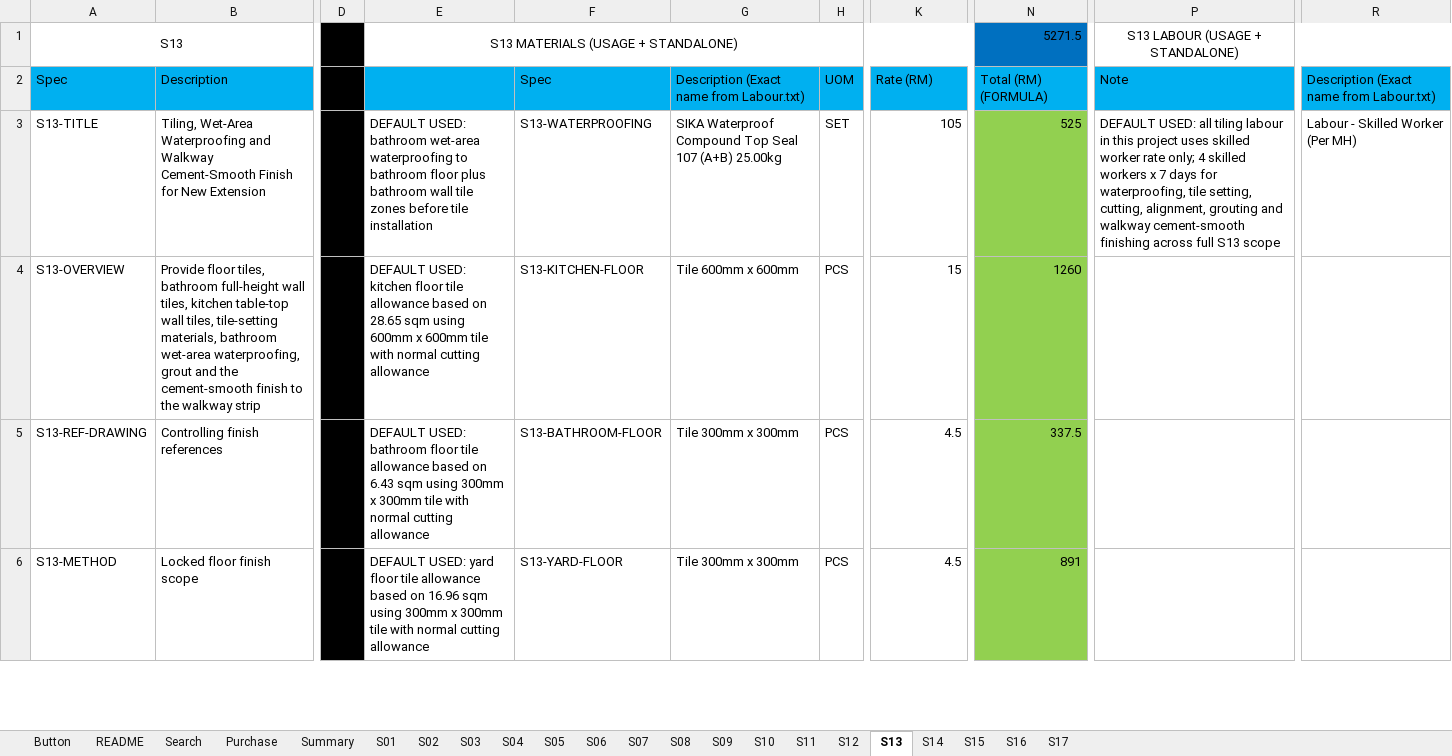
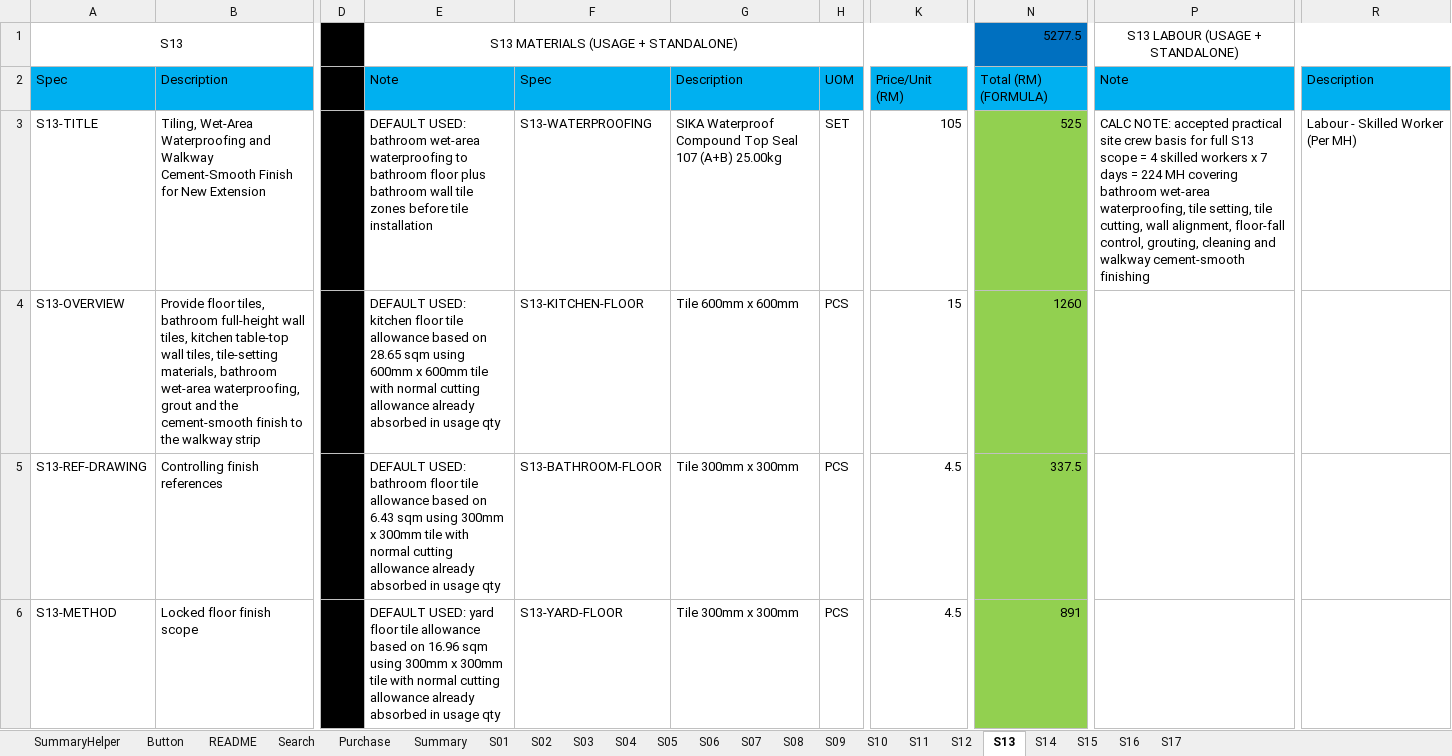
Before and after one commit to neprenkha/BOQ, an Excel workbook: 2026-02-18 BOQ.xlsm, sheet S13, drawn as a sheet; only a part is shown, gaps mark what is left out; values as stored, in another font and other column widths than the file's, no borders; the diff covers the shown part only; the diff names each change by its address in the sheet, - before the commit and + after, or states it on an @@ line.

```diff
--- a/2026-02-18 BOQ.xlsm (sheet S13)
+++ b/2026-02-18 BOQ.xlsm (sheet S13)
+sheet tab: SummaryHelper
-N1: 5271.5
+N1: 5277.5
-E2: (empty)
+E2: Note
-G2: Description (Exact name from Labour.txt)
+G2: Description
-K2: Rate (RM)
+K2: Price/Unit (RM)
-R2: Description (Exact name from Labour.txt)
+R2: Description
-P3: DEFAULT USED: all tiling labour in this project uses skilled worker rate only; 4 skilled workers x 7 days for waterproofing, tile setting, cutting, alignment, grouting and walkway cement-smooth finishing across full S13 scope
+P3: CALC NOTE: accepted practical site crew basis for full S13 scope = 4 skilled workers x 7 days = 224 MH covering bathroom wet-area waterproofing, tile setting, tile cutting, wall alignment, floor-fall control, grouting, cleaning and walkway cement-smooth finishing
-E4: …cutting allowance
+E4: …cutting allowance already absorbed in usage qty
-E5: …cutting allowance
+E5: …cutting allowance already absorbed in usage qty
-E6: …cutting allowance
+E6: …cutting allowance already absorbed in usage qty
```
Also changed, not shown: 1 added row and 8 edited cells elsewhere in this sheet, sheet S12, sheet S16, sheet S17, sheet Summary, sheet S15, sheet S14, formulas that keep their value.
